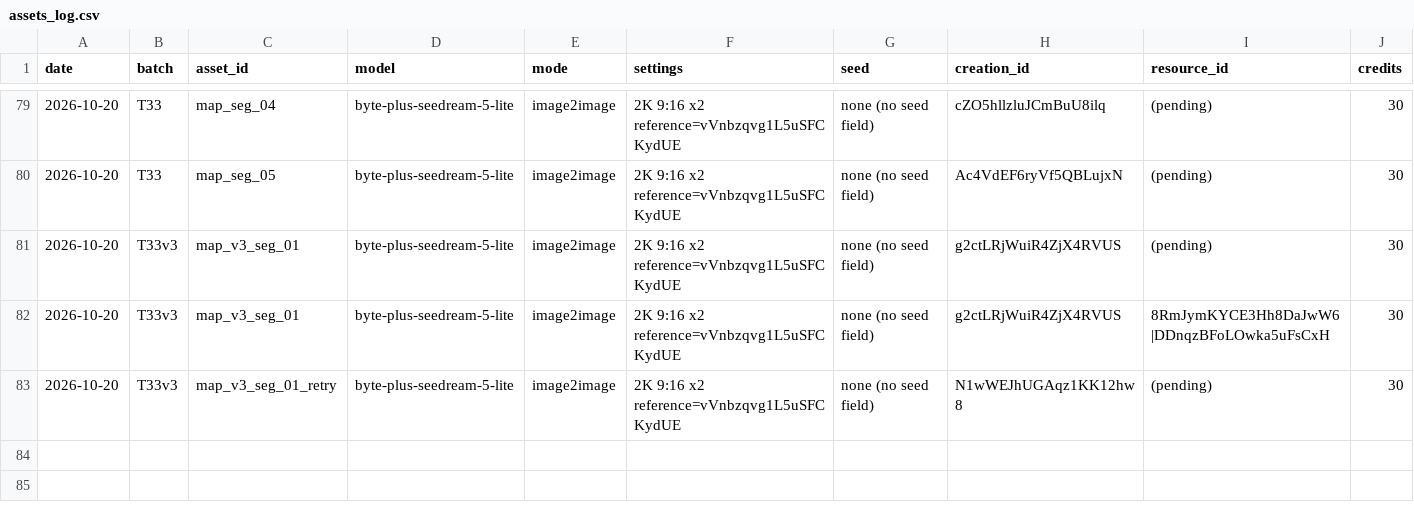
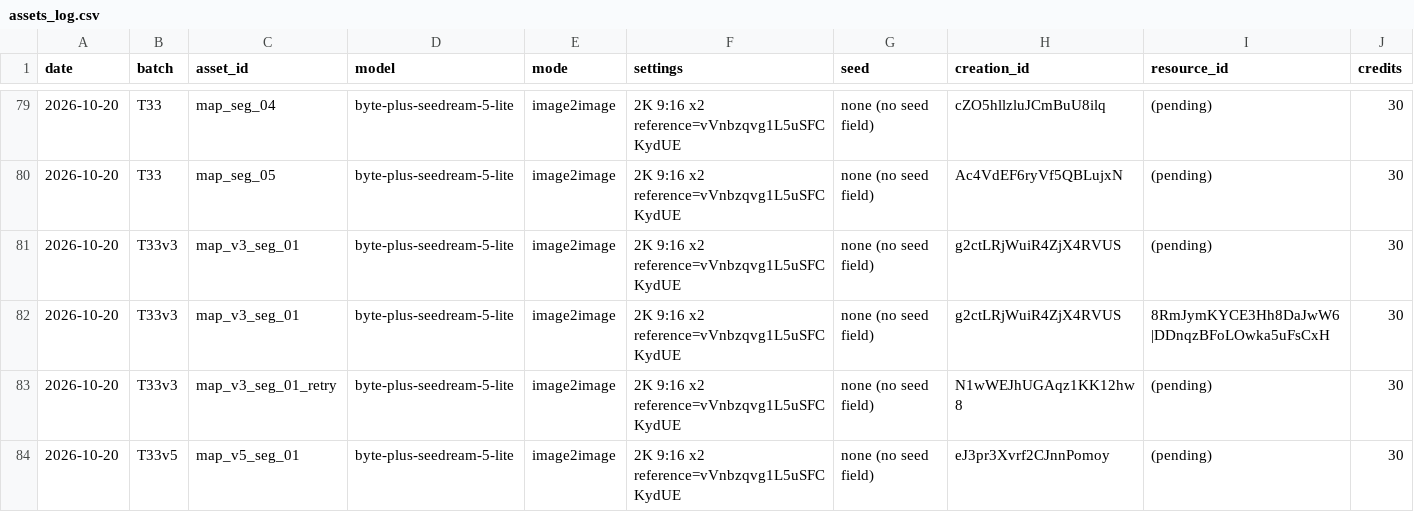
Before and after one commit to jpdash-creator/boing-tower-game, a CSV file: Content/assets/assets_log.csv, drawn as a sheet; only a part is shown, gaps mark what is left out; rows hold the shown columns only; the diff names each change by its address in the sheet, - before the commit and + after, or states it on an @@ line.

```diff
--- a/Content/assets/assets_log.csv
+++ b/Content/assets/assets_log.csv
+row 84: 2026-10-20 | T33v5 | map_v5_seg_01 | byte-plus-seedream-5-lite | image2image | 2K 9:16 x2 reference=vVnbzqvg1L5uSFCKydUE | none (no seed field) | eJ3pr3Xvrf2CJnnPomoy | (pending) | 30
```
Also changed, not shown: 7 other files.
